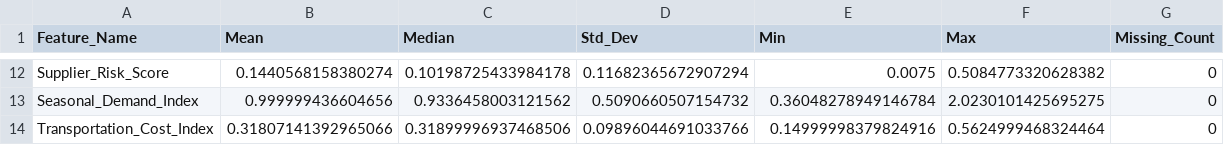
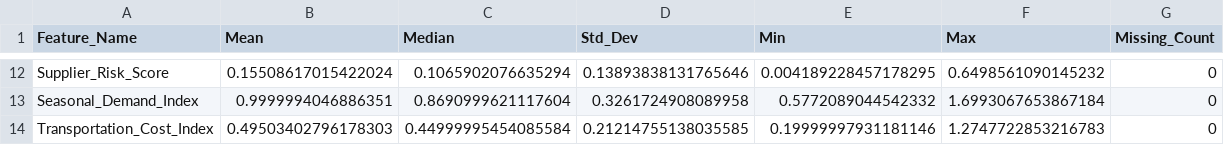
Before and after one commit to ShrivinRaagav/POWERGRID, a CSV file: reports/feature_summary.csv, drawn as a sheet; only a part is shown, gaps mark what is left out; the diff covers the shown part only; the diff names each change by its address in the sheet, - before the commit and + after, or states it on an @@ line.

```diff
--- a/reports/feature_summary.csv
+++ b/reports/feature_summary.csv
-B12 (Mean): 0.1440568158380274
+B12 (Mean): 0.15508617015422024
-C12 (Median): 0.10198725433984178
+C12 (Median): 0.1065902076635294
-D12 (Std_Dev): 0.11682365672907294
+D12 (Std_Dev): 0.13893838131765646
-E12 (Min): 0.0075
+E12 (Min): 0.004189228457178295
-F12 (Max): 0.5084773320628382
+F12 (Max): 0.6498561090145232
-B13 (Mean): 0.999999436604656
+B13 (Mean): 0.9999994046886351
-C13 (Median): 0.9336458003121562
+C13 (Median): 0.8690999621117604
-D13 (Std_Dev): 0.5090660507154732
+D13 (Std_Dev): 0.3261724908089958
-E13 (Min): 0.36048278949146784
+E13 (Min): 0.5772089044542332
-F13 (Max): 2.0230101425695275
+F13 (Max): 1.6993067653867184
-B14 (Mean): 0.31807141392965066
+B14 (Mean): 0.49503402796178303
-C14 (Median): 0.31899996937468506
+C14 (Median): 0.44999995454085584
-D14 (Std_Dev): 0.09896044691033766
+D14 (Std_Dev): 0.21214755138035585
-E14 (Min): 0.14999998379824916
+E14 (Min): 0.19999997931181146
-F14 (Max): 0.5624999468324464
+F14 (Max): 1.2747722853216783
```
Also changed, not shown: 38 edited cells elsewhere in this file, data/processed/test_dataset.csv, data/processed/val_dataset.csv, 21 other files.
